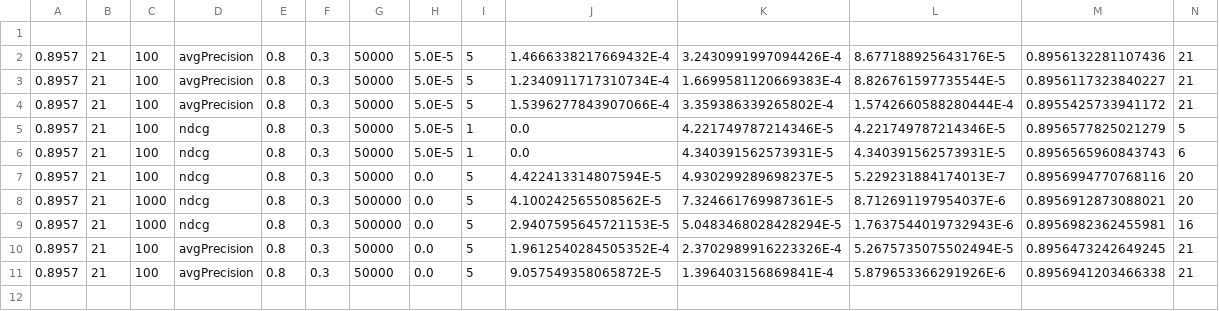
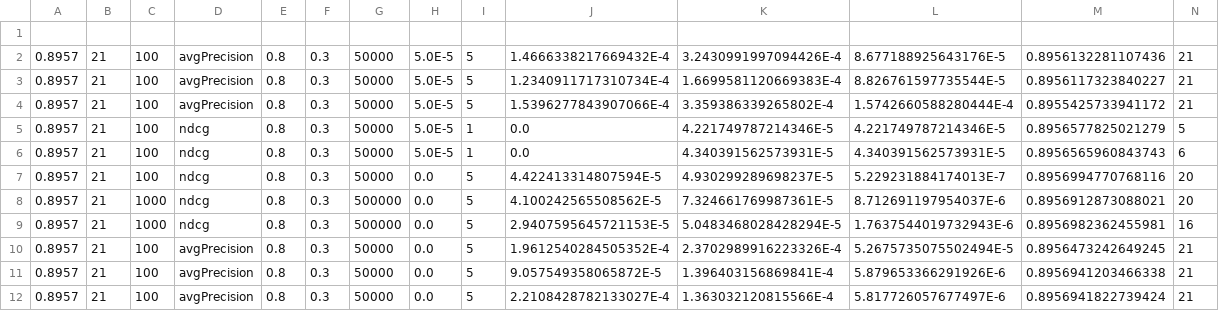
Before and after one commit to cussighfilippo/RelevanceListGenerics, a CSV file: target/esperimenti_genetico.csv, drawn as a sheet; only a part is shown; rows hold the shown columns only; the diff names each change by its address in the sheet, - before the commit and + after, or states it on an @@ line.

```diff
--- a/target/esperimenti_genetico.csv
+++ b/target/esperimenti_genetico.csv
+row 12: 0.8957 | 21 | 100 | avgPrecision | 0.8 | 0.3 | 50000 | 0.0 | 5 | 2.2108428782133027E-4 | 1.363032120815566E-4 | 5.817726057677497E-6 | 0.8956941822739424 | 21
```
Also changed, not shown: target/risultati.csv, 7 other files.
